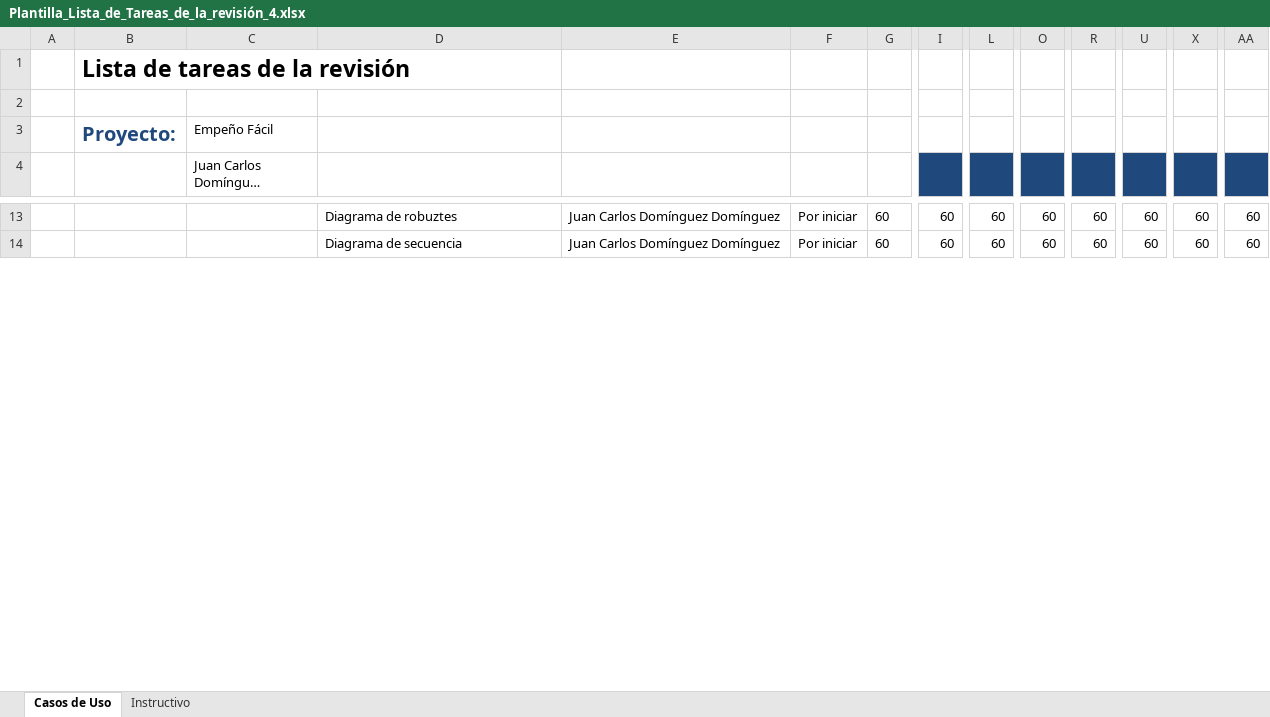
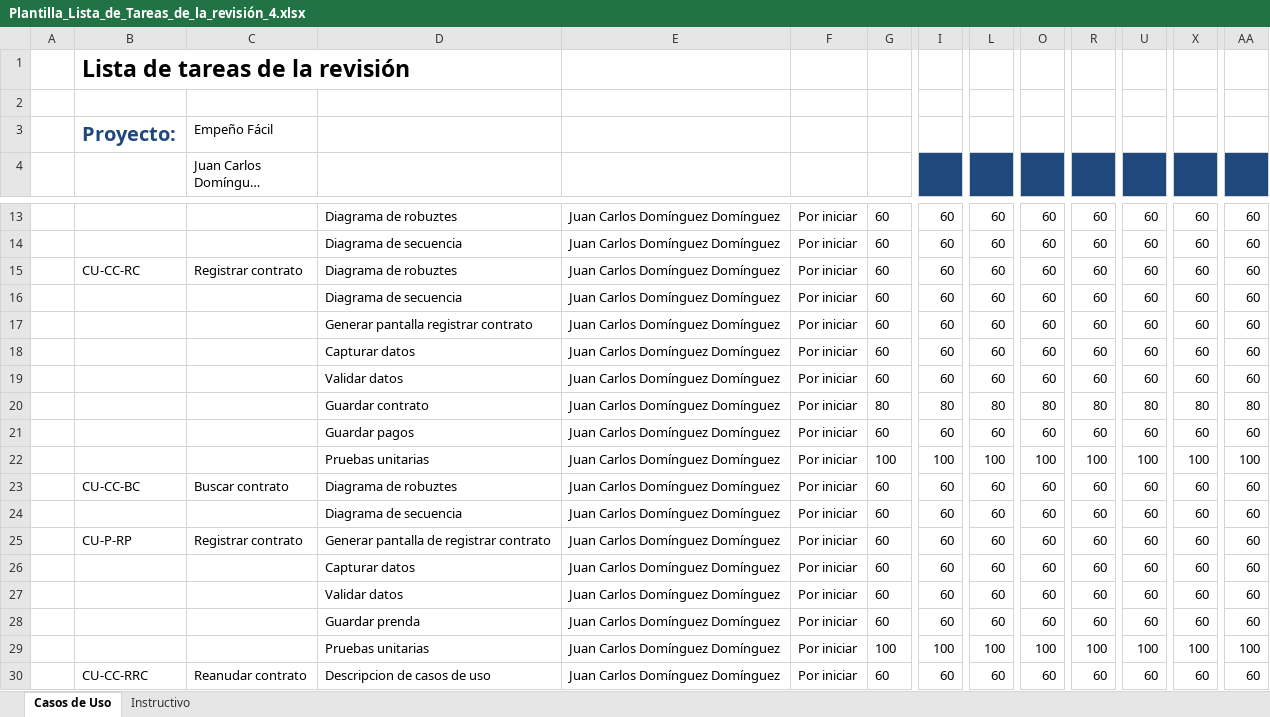
Before and after one commit to JuanCarlosDominguezDominguez/EmpenioFacil, an Excel workbook: Juan/Reviciones/Plantilla_Lista_de_Tareas_de_la_revisión_4.xlsx, sheet Casos de Uso, drawn as a sheet; only a part is shown, gaps mark what is left out; long unchanged cells end in …; values as stored, in another font and other column widths than the file's, no borders; rows hold the shown columns only; the diff covers the shown part only; the diff names each change by its address in the sheet, - before the commit and + after, or states it on an @@ line.

```diff
--- a/Juan/Reviciones/Plantilla_Lista_de_Tareas_de_la_revisión_4.xlsx (sheet Casos de Uso)
+++ b/Juan/Reviciones/Plantilla_Lista_de_Tareas_de_la_revisión_4.xlsx (sheet Casos de Uso)
+row 15:  | CU-CC-RC | Registrar contrato | Diagrama de robuztes | Juan Carlos Domínguez Domínguez | Por iniciar | 60 | 60 | 60 | 60 | 60 | 60 | 60 | 60
+row 16:  |  |  | Diagrama de secuencia | Juan Carlos Domínguez Domínguez | Por iniciar | 60 | 60 | 60 | 60 | 60 | 60 | 60 | 60
+row 17:  |  |  | Generar pantalla registrar contrato | Juan Carlos Domínguez Domínguez | Por iniciar | 60 | 60 | 60 | 60 | 60 | 60 | 60 | 60
+row 18:  |  |  | Capturar datos | Juan Carlos Domínguez Domínguez | Por iniciar | 60 | 60 | 60 | 60 | 60 | 60 | 60 | 60
+row 19:  |  |  | Validar datos | Juan Carlos Domínguez Domínguez | Por iniciar | 60 | 60 | 60 | 60 | 60 | 60 | 60 | 60
+row 20:  |  |  | Guardar contrato | Juan Carlos Domínguez Domínguez | Por iniciar | 80 | 80 | 80 | 80 | 80 | 80 | 80 | 80
+row 21:  |  |  | Guardar pagos | Juan Carlos Domínguez Domínguez | Por iniciar | 60 | 60 | 60 | 60 | 60 | 60 | 60 | 60
+row 22:  |  |  | Pruebas unitarias | Juan Carlos Domínguez Domínguez | Por iniciar | 100 | 100 | 100 | 100 | 100 | 100 | 100 | 100
+row 23:  | CU-CC-BC | Buscar contrato | Diagrama de robuztes | Juan Carlos Domínguez Domínguez | Por iniciar | 60 | 60 | 60 | 60 | 60 | 60 | 60 | 60
+row 24:  |  |  | Diagrama de secuencia | Juan Carlos Domínguez Domínguez | Por iniciar | 60 | 60 | 60 | 60 | 60 | 60 | 60 | 60
+row 25:  | CU-P-RP | Registrar contrato | Generar pantalla de registrar contrato | Juan Carlos Domínguez Domínguez | Por iniciar | 60 | 60 | 60 | 60 | 60 | 60 | 60 | 60
+row 26:  |  |  | Capturar datos | Juan Carlos Domínguez Domínguez | Por iniciar | 60 | 60 | 60 | 60 | 60 | 60 | 60 | 60
+row 27:  |  |  | Validar datos | Juan Carlos Domínguez Domínguez | Por iniciar | 60 | 60 | 60 | 60 | 60 | 60 | 60 | 60
+row 28:  |  |  | Guardar prenda | Juan Carlos Domínguez Domínguez | Por iniciar | 60 | 60 | 60 | 60 | 60 | 60 | 60 | 60
+row 29:  |  |  | Pruebas unitarias | Juan Carlos Domínguez Domínguez | Por iniciar | 100 | 100 | 100 | 100 | 100 | 100 | 100 | 100
+row 30:  | CU-CC-RRC | Reanudar contrato | Descripcion de casos de uso | Juan Carlos Domínguez Domínguez | Por iniciar | 60 | 60 | 60 | 60 | 60 | 60 | 60 | 60
```
Also changed, not shown: 7 added rows and 4 edited cells elsewhere in this sheet, formulas that keep their value, Juan/Reviciones/Plantilla_Lista_de_Tareas_de_la_revisión_3.xlsx, 3 other files.
